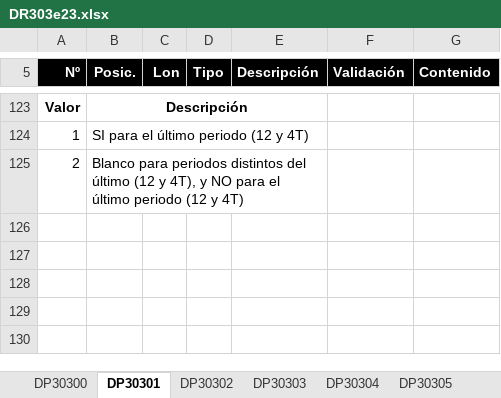
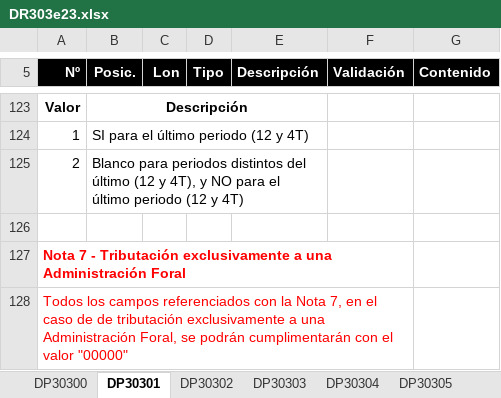
Before and after one commit to NaN-tic/python-retrofix, an Excel workbook: doc/docs/DR303e23.xlsx, sheet DP30301, drawn as a sheet; only a part is shown, gaps mark what is left out; values as stored, in another font and other column widths than the file's, no borders; charts and pictures not drawn; the diff covers the shown part only; the diff names each change by its address in the sheet, - before the commit and + after, or states it on an @@ line.

```diff
--- a/doc/docs/DR303e23.xlsx (sheet DP30301)
+++ b/doc/docs/DR303e23.xlsx (sheet DP30301)
+row 126: (empty)
+row 127: Nota 7 - Tributación exclusivamente a una Administración Foral
+row 128: Todos los campos referenciados con la Nota 7, en el caso de de tributación exclusivamente a una Administración Foral, se podrán cumplimentarán con el valor "00000"
```
Also changed, not shown: 7 edited cells and cell formats elsewhere in this sheet, sheet DP30302, sheet DP30303, sheet DP303DID, sheet DP30300, formulas that keep their value.
